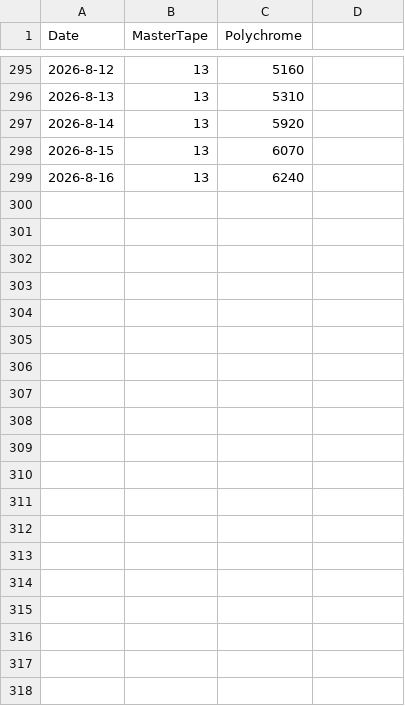
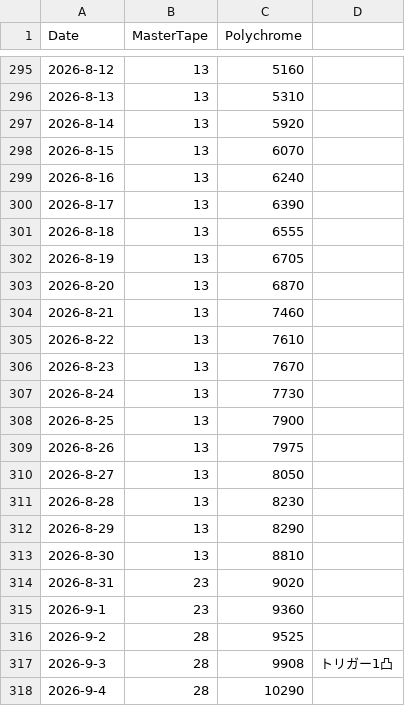
Before and after one commit to kahi221/kahi221.github.io, a CSV file: datas/zzz.csv, drawn as a sheet; only a part is shown, gaps mark what is left out; the diff covers the shown part only.

```diff
--- a/datas/zzz.csv
+++ b/datas/zzz.csv
@@ -299 +299,20 @@ Date,MasterTape,Polychrome
 2026-8-16,13,6240
+2026-8-17,13,6390
+2026-8-18,13,6555
+2026-8-19,13,6705
+2026-8-20,13,6870
+2026-8-21,13,7460
+2026-8-22,13,7610
+2026-8-23,13,7670
+2026-8-24,13,7730
+2026-8-25,13,7900
+2026-8-26,13,7975
+2026-8-27,13,8050
+2026-8-28,13,8230
+2026-8-29,13,8290
+2026-8-30,13,8810
+2026-8-31,23,9020
+2026-9-1,23,9360
+2026-9-2,28,9525
+2026-9-3,28,9908,トリガー1凸
+2026-9-4,28,10290
```
Also changed, not shown: 42 added rows elsewhere in this file, datas/gsn.csv, datas/hsr.csv, 1 other file.
